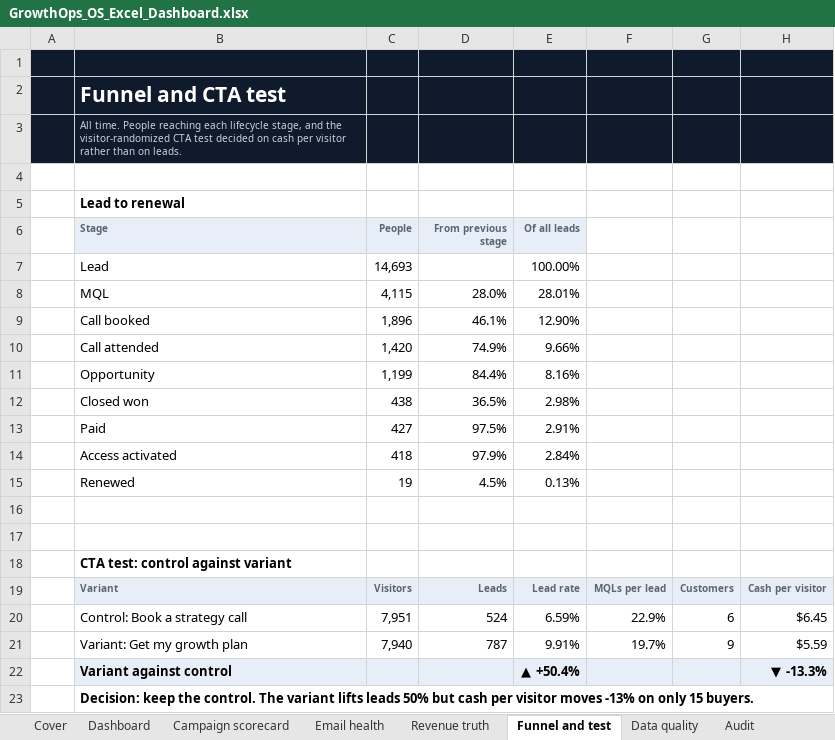
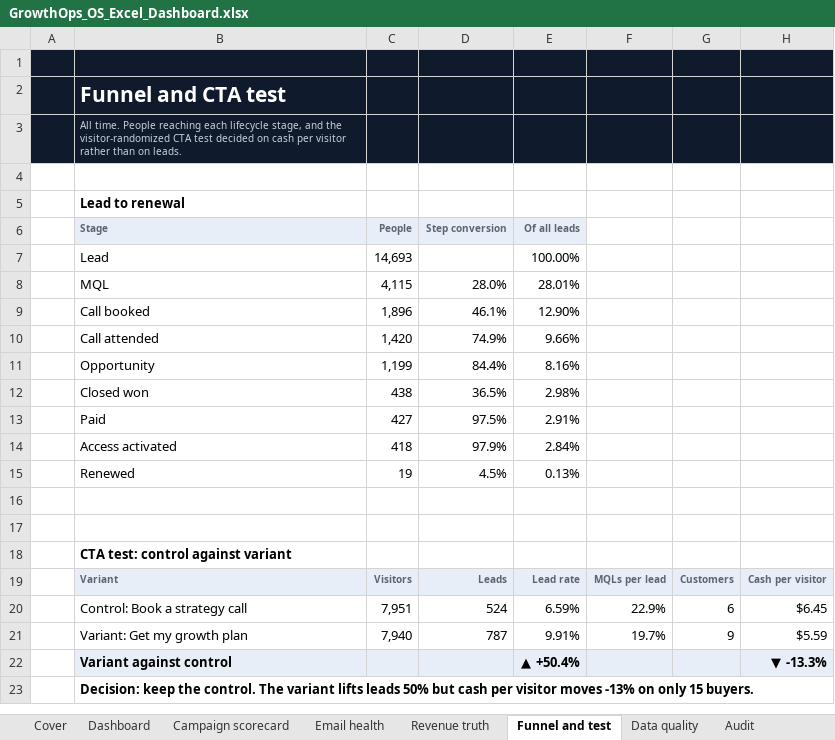
Before and after one commit to KushPatel29/GrowthOps-OS, an Excel workbook: dashboards/GrowthOps_OS_Excel_Dashboard.xlsx, sheet Funnel and test, drawn as a sheet; values as stored, in another font and other column widths than the file's, no borders; charts and pictures and conditional formats not drawn; the diff names each change by its address in the sheet, - before the commit and + after, or states it on an @@ line.

Commit message:
Close the review gaps: graded answers, pinned README, period comparisons, clean print, mypy in CI
Ask your data
- Every contract question is now also graded on its full answer
  (tests/test_ask_contract_answers.py): refusals refuse, period answers state
  the period asked for, and the figure of each windowed total and platform
  efficiency answer equals the mart, recomputed with independent SQL.
- Two named periods compare: "compare July and August" and "August vs July"
  answer the later period against the earlier one (was the first period
  alone); "Meta CPL July vs August" gives both months. A missing half is
  named in the refusal.
- "last calendar week" reads Monday to Sunday; "last week" stays the rolling
  seven days the morning brief reports.
- A period cut at the end of the data said "The data starts on ..."; the note
  now names the end that was cut.
- Contract: 152 questions, 152 right in keyword and hybrid mode.

README
- tests/test_readme_claims.py recomputes every headline figure; a drifted
  README figure fails CI.

Excel and Power BI
- Change figures are rounded to the precision they show, so a tiny fall can
  no longer display as "-0.0%"; the Power BI rounding keeps BLANK blank.
- A Power BI caption said "pick months to compare" when months were picked
  but no earlier data exists; it now says so.
- Workbook print layout: print areas fit their content and charts (Email
  health, Funnel and Audit printed a blank second page), the waterfall and
  the incident register start their own pages, legends and titles no longer
  overlay charts, headings align with their values, link flags read Yes, and
  cut-off labels fit.

Types
- mypy runs clean on the package and gates CI in its own job (its pathspec
  floor conflicts with dbt-core's pin). Fixing it found one latent crash: the
  seed unpacked Generator.touch(), which returns None after the data cut-off.

```diff
--- a/dashboards/GrowthOps_OS_Excel_Dashboard.xlsx (sheet Funnel and test)
+++ b/dashboards/GrowthOps_OS_Excel_Dashboard.xlsx (sheet Funnel and test)
-D6: From previous stage
+D6: Step conversion
```
Also changed, not shown: sheet Data quality, sheet Audit, formulas that keep their value, charts or pictures, 30 other files.
